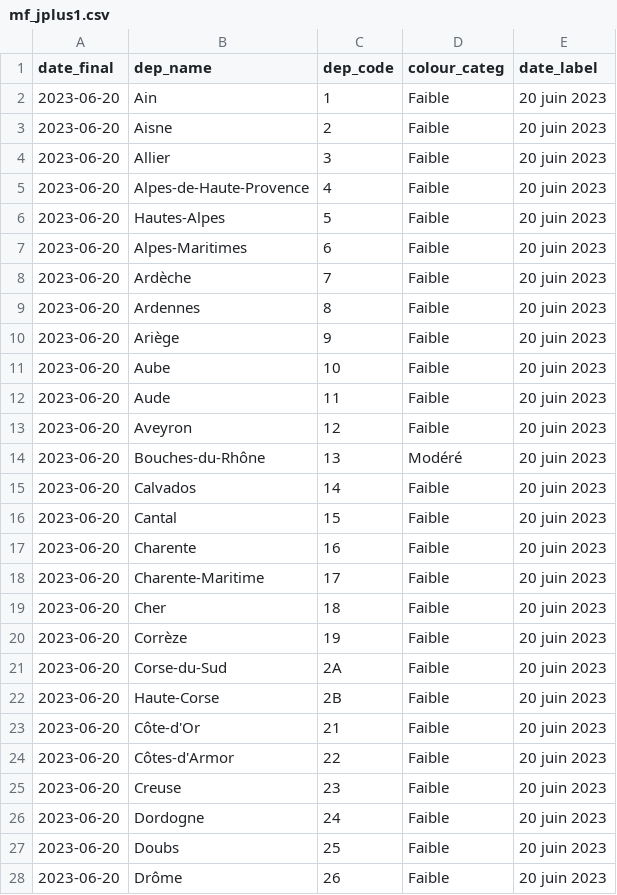
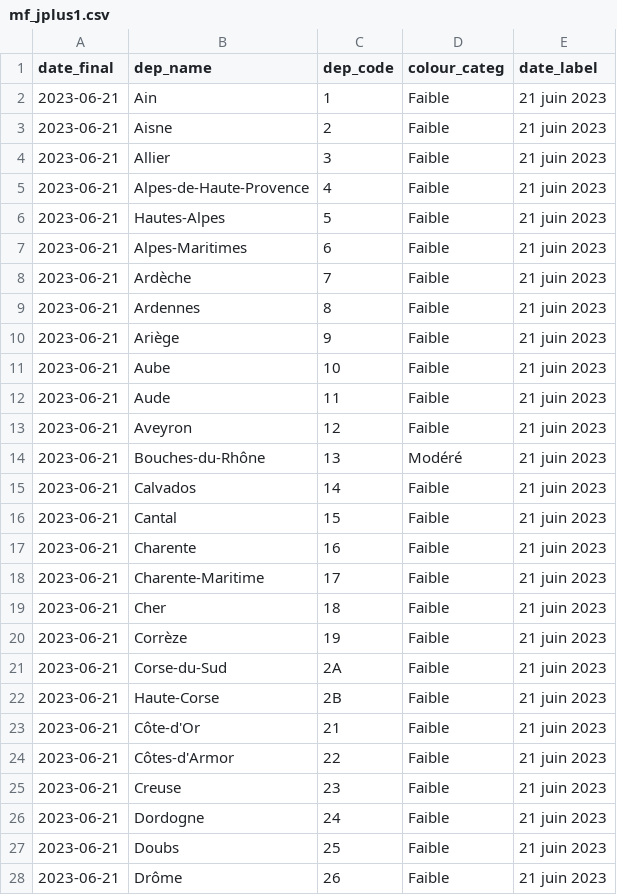
Before and after one commit to briceleborgne/data, a CSV file: mf_jplus1.csv, drawn as a sheet; only a part is shown; the diff covers the shown part only.

Commit message:
committing files

```diff
--- a/mf_jplus1.csv
+++ b/mf_jplus1.csv
@@ -1,28 +1,28 @@
 "date_final","dep_name","dep_code","colour_categ","date_label"
-2023-06-20,"Ain","1","Faible","20 juin 2023"
-2023-06-20,"Aisne","2","Faible","20 juin 2023"
-2023-06-20,"Allier","3","Faible","20 juin 2023"
-2023-06-20,"Alpes-de-Haute-Provence","4","Faible","20 juin 2023"
-2023-06-20,"Hautes-Alpes","5","Faible","20 juin 2023"
-2023-06-20,"Alpes-Maritimes","6","Faible","20 juin 2023"
-2023-06-20,"Ardèche","7","Faible","20 juin 2023"
-2023-06-20,"Ardennes","8","Faible","20 juin 2023"
-2023-06-20,"Ariège","9","Faible","20 juin 2023"
-2023-06-20,"Aube","10","Faible","20 juin 2023"
-2023-06-20,"Aude","11","Faible","20 juin 2023"
-2023-06-20,"Aveyron","12","Faible","20 juin 2023"
-2023-06-20,"Bouches-du-Rhône","13","Modéré","20 juin 2023"
-2023-06-20,"Calvados","14","Faible","20 juin 2023"
-2023-06-20,"Cantal","15","Faible","20 juin 2023"
-2023-06-20,"Charente","16","Faible","20 juin 2023"
-2023-06-20,"Charente-Maritime","17","Faible","20 juin 2023"
-2023-06-20,"Cher","18","Faible","20 juin 2023"
-2023-06-20,"Corrèze","19","Faible","20 juin 2023"
-2023-06-20,"Corse-du-Sud","2A","Faible","20 juin 2023"
-2023-06-20,"Haute-Corse","2B","Faible","20 juin 2023"
-2023-06-20,"Côte-d'Or","21","Faible","20 juin 2023"
-2023-06-20,"Côtes-d'Armor","22","Faible","20 juin 2023"
-2023-06-20,"Creuse","23","Faible","20 juin 2023"
-2023-06-20,"Dordogne","24","Faible","20 juin 2023"
-2023-06-20,"Doubs","25","Faible","20 juin 2023"
-2023-06-20,"Drôme","26","Faible","20 juin 2023"
+2023-06-21,"Ain","1","Faible","21 juin 2023"
+2023-06-21,"Aisne","2","Faible","21 juin 2023"
+2023-06-21,"Allier","3","Faible","21 juin 2023"
+2023-06-21,"Alpes-de-Haute-Provence","4","Faible","21 juin 2023"
+2023-06-21,"Hautes-Alpes","5","Faible","21 juin 2023"
+2023-06-21,"Alpes-Maritimes","6","Faible","21 juin 2023"
+2023-06-21,"Ardèche","7","Faible","21 juin 2023"
+2023-06-21,"Ardennes","8","Faible","21 juin 2023"
+2023-06-21,"Ariège","9","Faible","21 juin 2023"
+2023-06-21,"Aube","10","Faible","21 juin 2023"
+2023-06-21,"Aude","11","Faible","21 juin 2023"
+2023-06-21,"Aveyron","12","Faible","21 juin 2023"
+2023-06-21,"Bouches-du-Rhône","13","Modéré","21 juin 2023"
+2023-06-21,"Calvados","14","Faible","21 juin 2023"
+2023-06-21,"Cantal","15","Faible","21 juin 2023"
+2023-06-21,"Charente","16","Faible","21 juin 2023"
+2023-06-21,"Charente-Maritime","17","Faible","21 juin 2023"
+2023-06-21,"Cher","18","Faible","21 juin 2023"
+2023-06-21,"Corrèze","19","Faible","21 juin 2023"
+2023-06-21,"Corse-du-Sud","2A","Faible","21 juin 2023"
+2023-06-21,"Haute-Corse","2B","Faible","21 juin 2023"
+2023-06-21,"Côte-d'Or","21","Faible","21 juin 2023"
+2023-06-21,"Côtes-d'Armor","22","Faible","21 juin 2023"
+2023-06-21,"Creuse","23","Faible","21 juin 2023"
+2023-06-21,"Dordogne","24","Faible","21 juin 2023"
+2023-06-21,"Doubs","25","Faible","21 juin 2023"
+2023-06-21,"Drôme","26","Faible","21 juin 2023"
```
Also changed, not shown: 139 edited cells elsewhere in this file.
